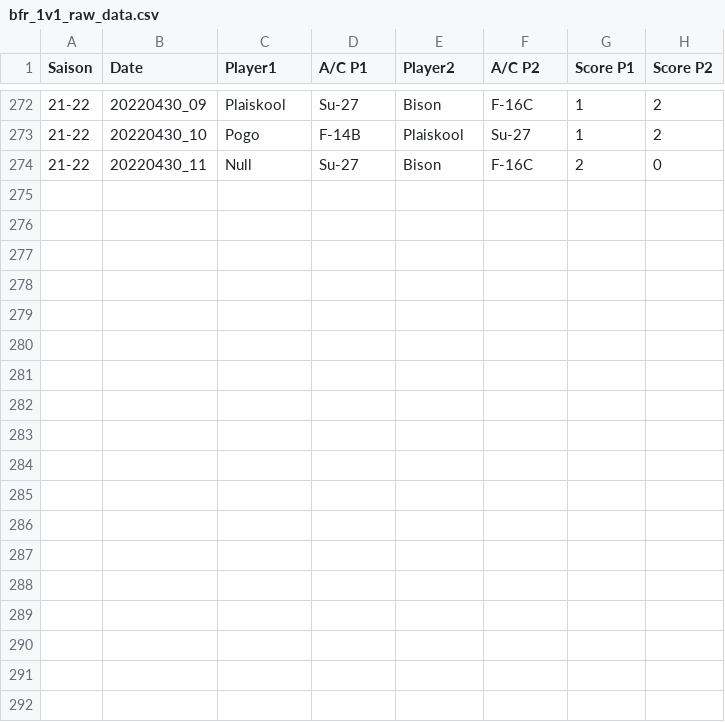
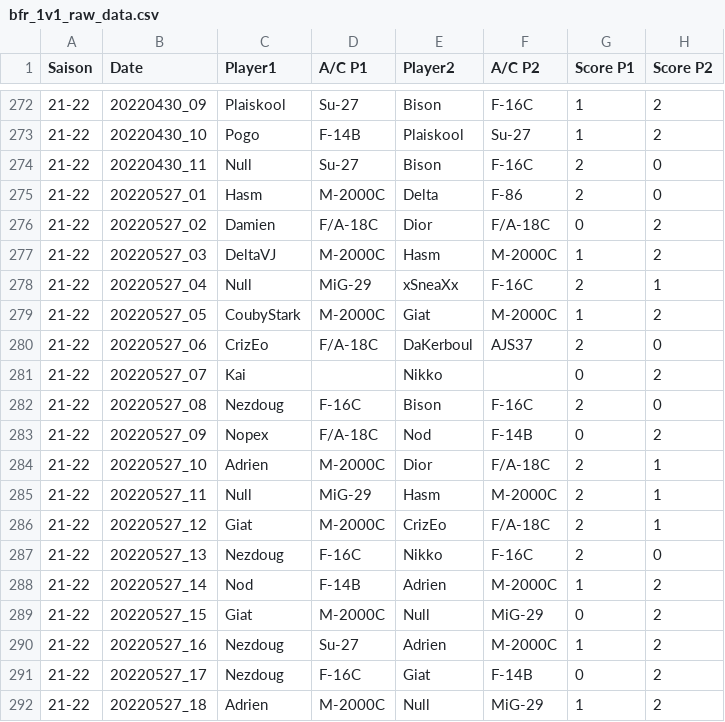
Before and after one commit to Cellules-Rapaces/BFR_Dogfight_Sierra_Hotel, a CSV file: data/bfr_1v1_raw_data.csv, drawn as a sheet; only a part is shown, gaps mark what is left out.

```diff
--- a/data/bfr_1v1_raw_data.csv
+++ b/data/bfr_1v1_raw_data.csv
@@ -274 +274,19 @@ Saison,Date,Player1,A/C P1,Player2,A/C P2,Score P1,Score P2
 21-22,20220430_11,Null,Su-27,Bison,F-16C,2,0
+21-22,20220527_01,Hasm,M-2000C,Delta,F-86,2,0
+21-22,20220527_02,Damien,F/A-18C,Dior,F/A-18C,0,2
+21-22,20220527_03,DeltaVJ,M-2000C,Hasm,M-2000C,1,2
+21-22,20220527_04,Null,MiG-29,xSneaXx,F-16C,2,1
+21-22,20220527_05,CoubyStark,M-2000C,Giat,M-2000C,1,2
+21-22,20220527_06,CrizEo,F/A-18C,DaKerboul,AJS37,2,0
+21-22,20220527_07,Kai,,Nikko,,0,2
+21-22,20220527_08,Nezdoug,F-16C,Bison,F-16C,2,0
+21-22,20220527_09,Nopex,F/A-18C,Nod,F-14B,0,2
+21-22,20220527_10,Adrien,M-2000C,Dior,F/A-18C,2,1
+21-22,20220527_11,Null,MiG-29,Hasm,M-2000C,2,1
+21-22,20220527_12,Giat,M-2000C,CrizEo,F/A-18C,2,1
+21-22,20220527_13,Nezdoug,F-16C,Nikko,F-16C,2,0
+21-22,20220527_14,Nod,F-14B,Adrien,M-2000C,1,2
+21-22,20220527_15,Giat,M-2000C,Null,MiG-29,0,2
+21-22,20220527_16,Nezdoug,Su-27,Adrien,M-2000C,1,2
+21-22,20220527_17,Nezdoug,F-16C,Giat,F-14B,0,2
+21-22,20220527_18,Adrien,M-2000C,Null,MiG-29,1,2
```
Also changed, not shown: 3 other files.
